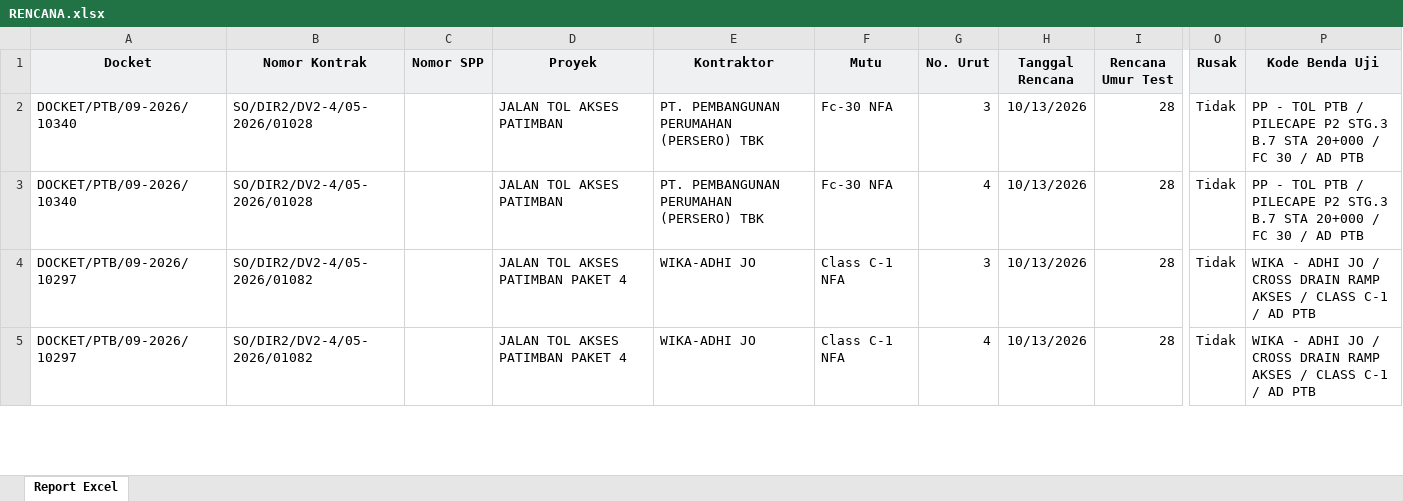
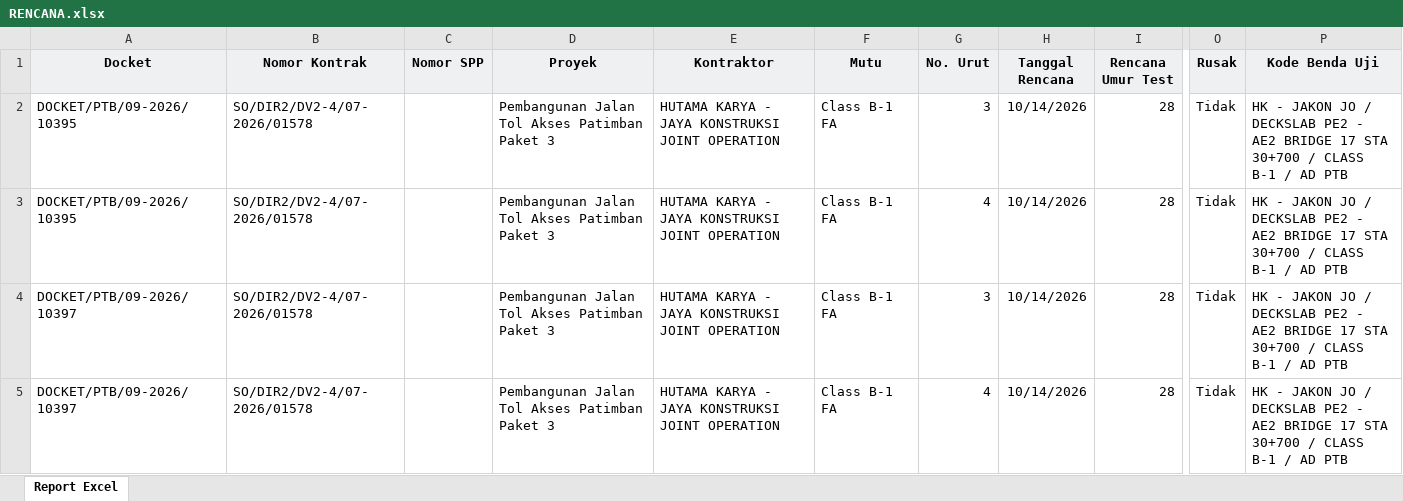
Before and after one commit to Xception18/odooCompressionTestAIO, an Excel workbook: Rencana/RENCANA.xlsx, sheet Report Excel, drawn as a sheet; only a part is shown, gaps mark what is left out; values as stored, in another font and other column widths than the file's, no borders; the diff covers the shown part only; the diff names each change by its address in the sheet, - before the commit and + after, or states it on an @@ line.

```diff
--- a/Rencana/RENCANA.xlsx (sheet Report Excel)
+++ b/Rencana/RENCANA.xlsx (sheet Report Excel)
-A2:A3 (Docket): DOCKET/PTB/09-2026/10340
+A2:A3 (Docket): DOCKET/PTB/09-2026/10395
-B2:B3 (Nomor Kontrak): SO/DIR2/DV2-4/05-2026/01028
+B2:B3 (Nomor Kontrak): SO/DIR2/DV2-4/07-2026/01578
-D2:D3 (Proyek): JALAN TOL AKSES PATIMBAN
+D2:D3 (Proyek): Pembangunan Jalan Tol Akses Patimban Paket 3
-E2:E3 (Kontraktor): PT. PEMBANGUNAN PERUMAHAN (PERSERO) TBK
+E2:E3 (Kontraktor): HUTAMA KARYA - JAYA KONSTRUKSI JOINT OPERATION
-F2:F3 (Mutu): Fc-30 NFA
+F2:F3 (Mutu): Class B-1 FA
-H2:H5 (Tanggal Rencana): 10/13/2026
+H2:H5 (Tanggal Rencana): 10/14/2026
-P2:P3 (Kode Benda Uji): PP - TOL PTB / PILECAPE P2 STG.3 B.7 STA 20+000 / FC 30 / AD…
+P2:P3 (Kode Benda Uji): HK - JAKON JO / DECKSLAB PE2 - AE2 BRIDGE 17 STA 30+700 / CLASS B-1 / AD…
-A4:A5 (Docket): DOCKET/PTB/09-2026/10297
+A4:A5 (Docket): DOCKET/PTB/09-2026/10397
-B4:B5 (Nomor Kontrak): SO/DIR2/DV2-4/05-2026/01082
+B4:B5 (Nomor Kontrak): SO/DIR2/DV2-4/07-2026/01578
-D4:D5 (Proyek): JALAN TOL AKSES PATIMBAN PAKET 4
+D4:D5 (Proyek): Pembangunan Jalan Tol Akses Patimban Paket 3
-E4:E5 (Kontraktor): WIKA-ADHI JO
+E4:E5 (Kontraktor): HUTAMA KARYA - JAYA KONSTRUKSI JOINT OPERATION
-F4:F5 (Mutu): Class C-1 NFA
+F4:F5 (Mutu): Class B-1 FA
-P4:P5 (Kode Benda Uji): WIKA - ADHI JO / CROSS DRAIN RAMP AKSES / CLASS C-1 / AD…
+P4:P5 (Kode Benda Uji): HK - JAKON JO / DECKSLAB PE2 - AE2 BRIDGE 17 STA 30+700 / CLASS B-1 / AD…
```
Also changed, not shown: 32 removed rows and 84 edited cells elsewhere in this sheet, Pengujian/PENGUJIAN.xlsx, 38 other files.
